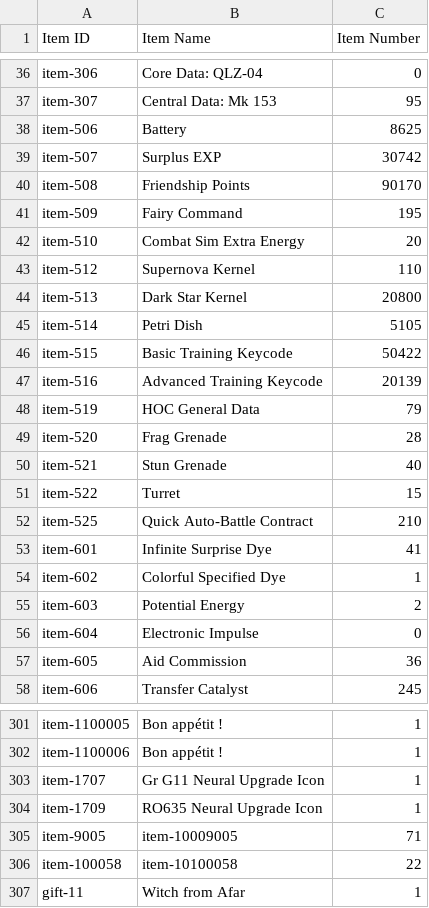
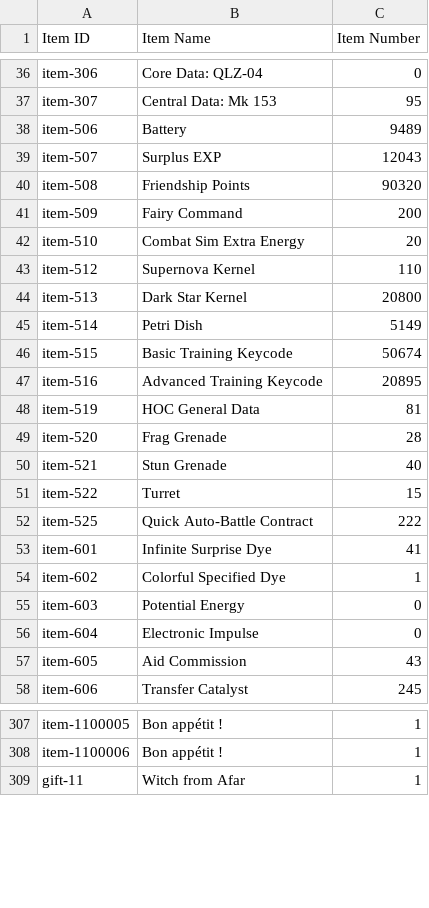
Before and after one commit to m1s3ri/90wish, a CSV file: miseri_34865_item_info.csv, drawn as a sheet; only a part is shown, gaps mark what is left out; the diff covers the shown part only.

```diff
--- a/miseri_34865_item_info.csv
+++ b/miseri_34865_item_info.csv
@@ -37,6 +37,6 @@ item-306,Core Data: QLZ-04,0
 item-307,Central Data: Mk 153,95
-item-506,Battery,8625
-item-507,Surplus EXP,30742
-item-508,Friendship Points,90170
-item-509,Fairy Command,195
+item-506,Battery,9489
+item-507,Surplus EXP,12043
+item-508,Friendship Points,90320
+item-509,Fairy Command,200
 item-510,Combat Sim Extra Energy,20
@@ -44,6 +44,6 @@ item-512,Supernova Kernel,110
 item-513,Dark Star Kernel,20800
-item-514,Petri Dish,5105
-item-515,Basic Training Keycode,50422
-item-516,Advanced Training Keycode,20139
-item-519,HOC General Data,79
+item-514,Petri Dish,5149
+item-515,Basic Training Keycode,50674
+item-516,Advanced Training Keycode,20895
+item-519,HOC General Data,81
 item-520,Frag Grenade,28
@@ -51,8 +51,8 @@ item-521,Stun Grenade,40
 item-522,Turret,15
-item-525,Quick Auto-Battle Contract,210
+item-525,Quick Auto-Battle Contract,222
 item-601,Infinite Surprise Dye,41
 item-602,Colorful Specified Dye,1
-item-603,Potential Energy,2
+item-603,Potential Energy,0
 item-604,Electronic Impulse,0
-item-605,Aid Commission,36
+item-605,Aid Commission,43
 item-606,Transfer Catalyst,245
@@ -302,6 +308,2 @@ item-1100005,Bon appétit !,1
 item-1100006,Bon appétit !,1
-item-1707,Gr G11 Neural Upgrade Icon,1
-item-1709,RO635 Neural Upgrade Icon,1
-item-9005,item-10009005,71
-item-100058,item-10100058,22
 gift-11,Witch from Afar,1
```
Also changed, not shown: 4 added rows and 29 edited cells elsewhere in this file, miseri_34865_coalition_info.csv, miseri_34865_doll_info.csv, 6 other files.
